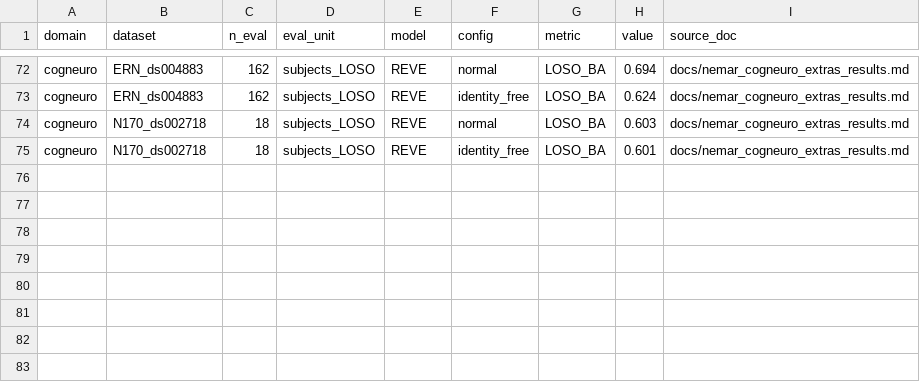
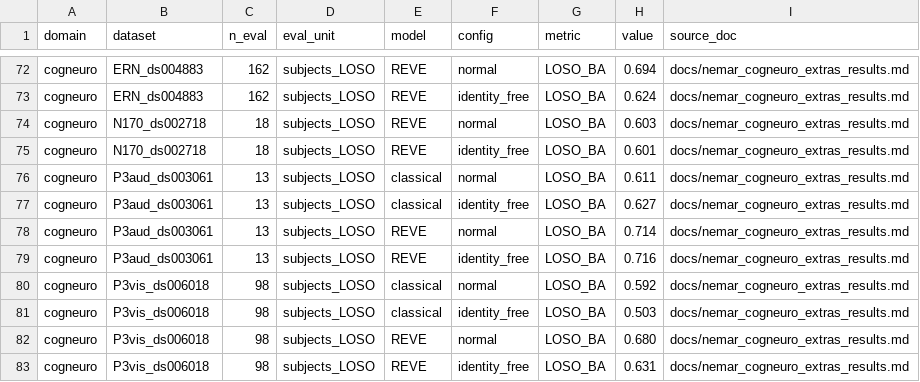
Before and after one commit to m9h/emeg-fm, a CSV file: results/atlas_paper/atlas_full_results.csv, drawn as a sheet; only a part is shown, gaps mark what is left out; the diff names each change by its address in the sheet, - before the commit and + after, or states it on an @@ line.

Commit message:
atlas: append P3-aud (ds003061, 13 subj) + P3-vis (ds006018, 98/127 subj) results
Both: REVE beats classical on raw LOSO decode (P3aud 71.4 vs 61.1,
P3vis 68.0 vs 59.2). P3vis shows a real identity-trap effect
(classical idΔ=+8.9, REVE idΔ=+4.9) -- unlike N170/P3aud which showed
~no trap; adds a genuine counterexample within the CogNeuro-extras set
itself, not just across domains.

```diff
--- a/results/atlas_paper/atlas_full_results.csv
+++ b/results/atlas_paper/atlas_full_results.csv
+row 76: cogneuro | P3aud_ds003061 | 13 | subjects_LOSO | classical | normal | LOSO_BA | 0.611 | docs/nemar_cogneuro_extras_results.md
+row 77: cogneuro | P3aud_ds003061 | 13 | subjects_LOSO | classical | identity_free | LOSO_BA | 0.627 | docs/nemar_cogneuro_extras_results.md
+row 78: cogneuro | P3aud_ds003061 | 13 | subjects_LOSO | REVE | normal | LOSO_BA | 0.714 | docs/nemar_cogneuro_extras_results.md
+row 79: cogneuro | P3aud_ds003061 | 13 | subjects_LOSO | REVE | identity_free | LOSO_BA | 0.716 | docs/nemar_cogneuro_extras_results.md
+row 80: cogneuro | P3vis_ds006018 | 98 | subjects_LOSO | classical | normal | LOSO_BA | 0.592 | docs/nemar_cogneuro_extras_results.md
+row 81: cogneuro | P3vis_ds006018 | 98 | subjects_LOSO | classical | identity_free | LOSO_BA | 0.503 | docs/nemar_cogneuro_extras_results.md
+row 82: cogneuro | P3vis_ds006018 | 98 | subjects_LOSO | REVE | normal | LOSO_BA | 0.680 | docs/nemar_cogneuro_extras_results.md
+row 83: cogneuro | P3vis_ds006018 | 98 | subjects_LOSO | REVE | identity_free | LOSO_BA | 0.631 | docs/nemar_cogneuro_extras_results.md
```
